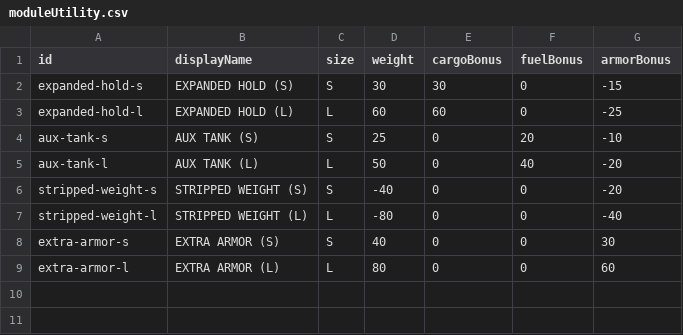
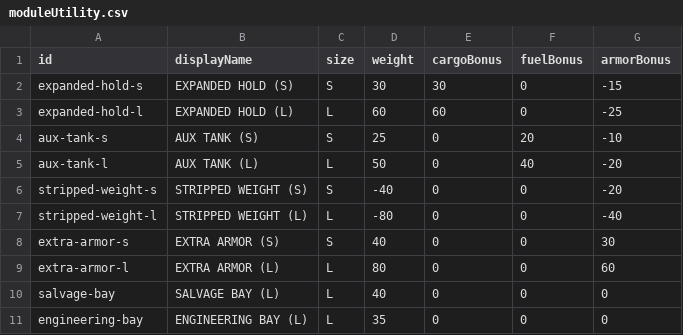
Before and after one commit to daleran/wayfarer, a CSV file: data/moduleUtility.csv, drawn as a sheet.

```diff
--- a/data/moduleUtility.csv
+++ b/data/moduleUtility.csv
@@ -9 +9,3 @@ extra-armor-s,EXTRA ARMOR (S),S,40,0,0,30
 extra-armor-l,EXTRA ARMOR (L),L,80,0,0,60
+salvage-bay,SALVAGE BAY (L),L,40,0,0,0
+engineering-bay,ENGINEERING BAY (L),L,35,0,0,0
```
Also changed, not shown: data/economy.csv, data/moduleEngines.csv, 38 other files.
